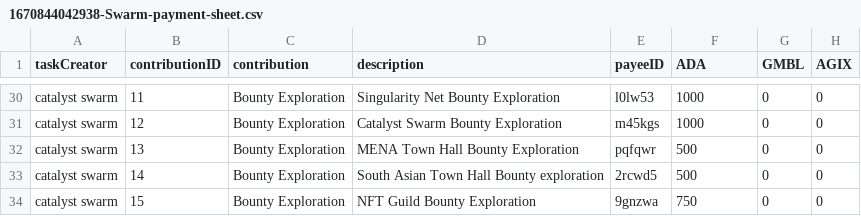
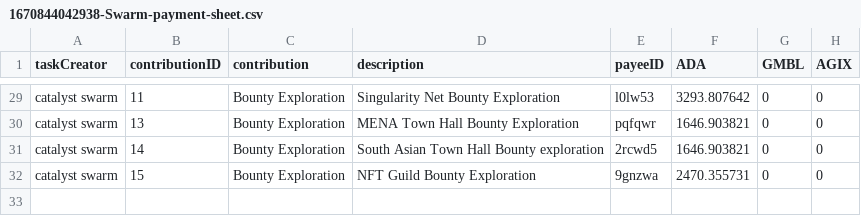
Before and after one commit to treasuryguild/treasury-system-v4, a CSV file: bulk-payments/1670844042938-Swarm-payment-sheet.csv, drawn as a sheet; only a part is shown, gaps mark what is left out; removed rows and columns are numbered as before the commit, all else as after; the diff covers the shown part only; the diff names each change by its address in the sheet, - before the commit and + after, or states it on an @@ line.

Commit message:
Update 1670844042938-Swarm-payment-sheet.csv

```diff
--- a/bulk-payments/1670844042938-Swarm-payment-sheet.csv
+++ b/bulk-payments/1670844042938-Swarm-payment-sheet.csv
-F29 (ADA): 1000
+F29 (ADA): 3293.807642
-row 31: catalyst swarm | 12 | Bounty Exploration | Catalyst Swarm Bounty Exploration | m45kgs | 1000 | 0 | 0
-F30:F31 (ADA): 500
+F30:F31 (ADA): 1646.903821
-F32 (ADA): 750
+F32 (ADA): 2470.355731
```
Also changed, not shown: 1 removed row and 27 edited cells elsewhere in this file.
